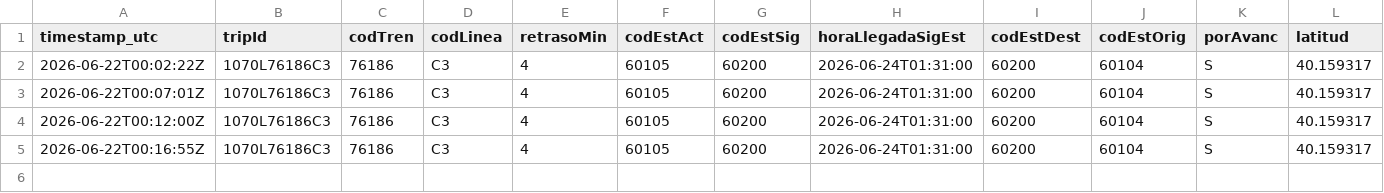
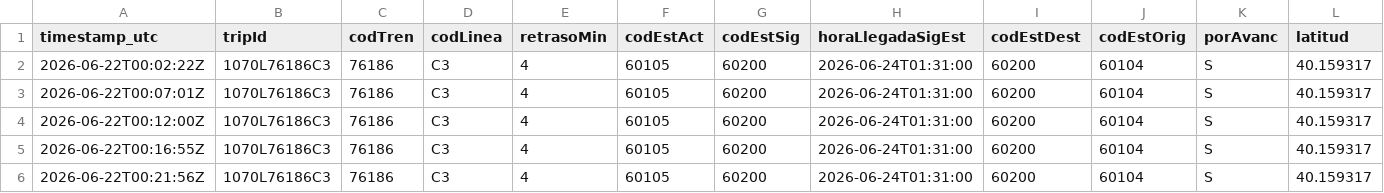
Before and after one commit to josernalist/renfe-cercanias, a CSV file: data/2026/06/flota-2026-06-22.csv, drawn as a sheet; only a part is shown; rows hold the shown columns only; the diff names each change by its address in the sheet, - before the commit and + after, or states it on an @@ line.

```diff
--- a/data/2026/06/flota-2026-06-22.csv
+++ b/data/2026/06/flota-2026-06-22.csv
+row 6: 2026-06-22T00:21:56Z | 1070L76186C3 | 76186 | C3 | 4 | 60105 | 60200 | 2026-06-24T01:31:00 | 60200 | 60104 | S | 40.159317
```
